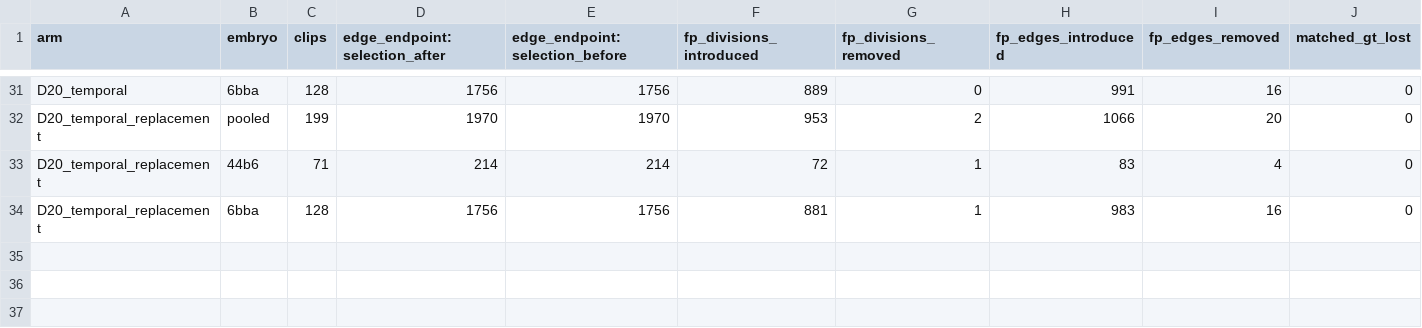
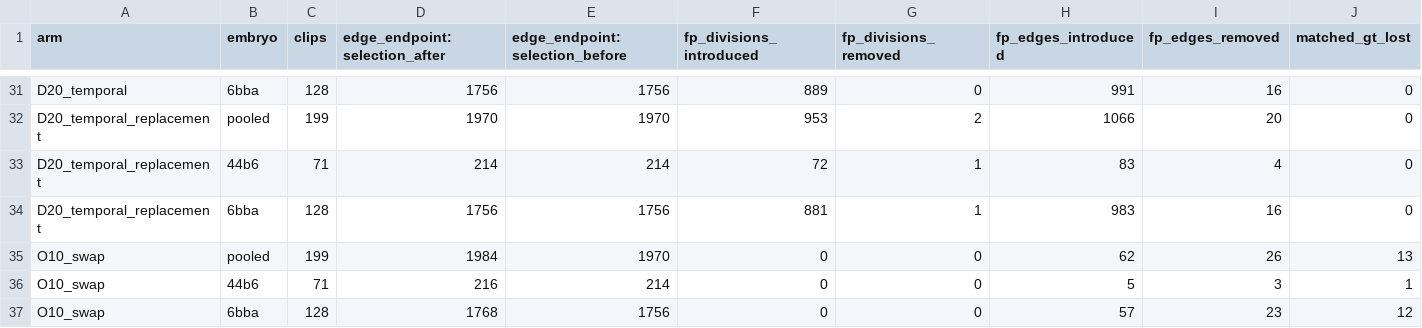
Before and after one commit to matheuspf/cell-tracking, a CSV file: results/pipeline-error-training-20260915/error_transitions.csv, drawn as a sheet; only a part is shown, gaps mark what is left out; rows hold the shown columns only; the diff names each change by its address in the sheet, - before the commit and + after, or states it on an @@ line.

Commit message:
Record all-199 observation-swap regression and recovered monitor fault

```diff
--- a/results/pipeline-error-training-20260915/error_transitions.csv
+++ b/results/pipeline-error-training-20260915/error_transitions.csv
+row 35: O10_swap | pooled | 199 | 1984 | 1970 | 0 | 0 | 62 | 26 | 13
+row 36: O10_swap | 44b6 | 71 | 216 | 214 | 0 | 0 | 5 | 3 | 1
+row 37: O10_swap | 6bba | 128 | 1768 | 1756 | 0 | 0 | 57 | 23 | 12
```
Also changed, not shown: results/pipeline-error-training-20260915/experiment_matrix.csv, results/pipeline-error-training-20260915/per_embryo_scores.csv, 11 other files.
